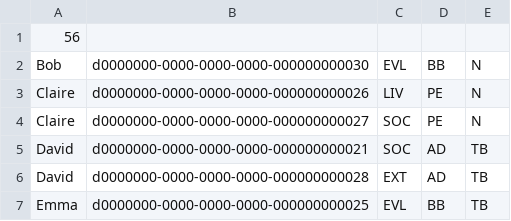
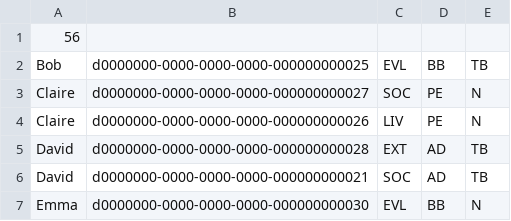
Before and after one commit to ClemDW/CrazyCharlyDays, a CSV file: web/back-ccd/solution.csv, drawn as a sheet.

```diff
--- a/web/back-ccd/solution.csv
+++ b/web/back-ccd/solution.csv
@@ -1,7 +1,7 @@
 56
-Bob;d0000000-0000-0000-0000-000000000030;EVL;BB;N
+Bob;d0000000-0000-0000-0000-000000000025;EVL;BB;TB
+Claire;d0000000-0000-0000-0000-000000000027;SOC;PE;N
 Claire;d0000000-0000-0000-0000-000000000026;LIV;PE;N
-Claire;d0000000-0000-0000-0000-000000000027;SOC;PE;N
+David;d0000000-0000-0000-0000-000000000028;EXT;AD;TB
 David;d0000000-0000-0000-0000-000000000021;SOC;AD;TB
-David;d0000000-0000-0000-0000-000000000028;EXT;AD;TB
-Emma;d0000000-0000-0000-0000-000000000025;EVL;BB;TB
+Emma;d0000000-0000-0000-0000-000000000030;EVL;BB;N
```
Also changed, not shown: 1 other file.
